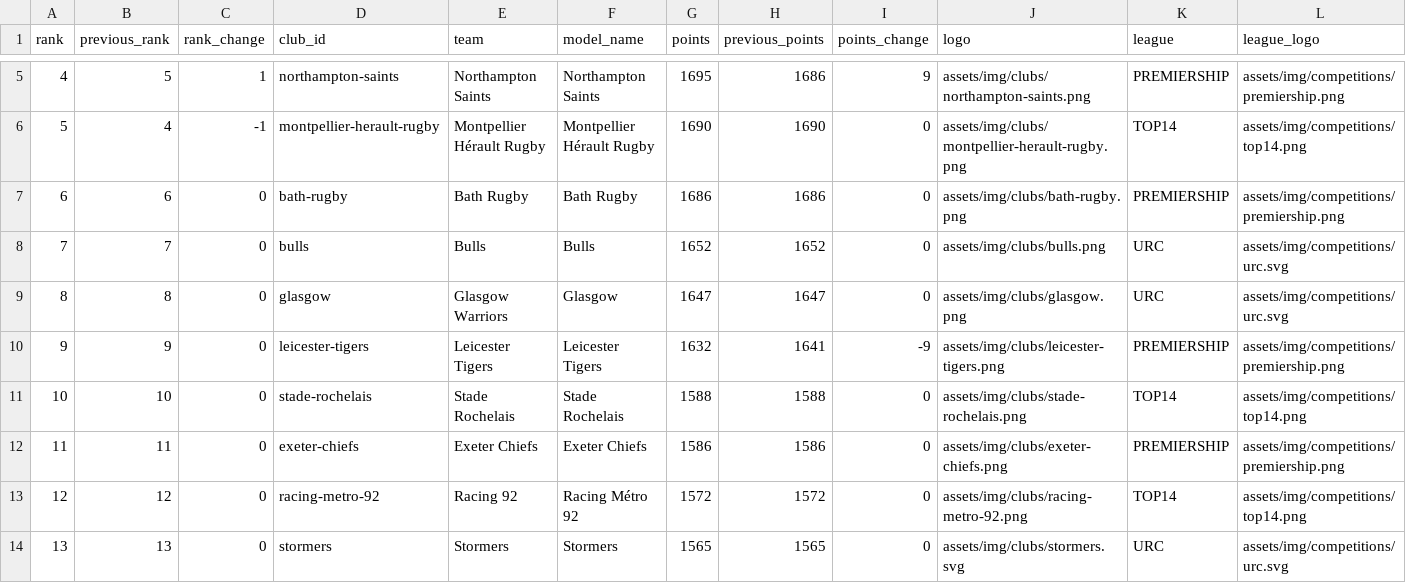
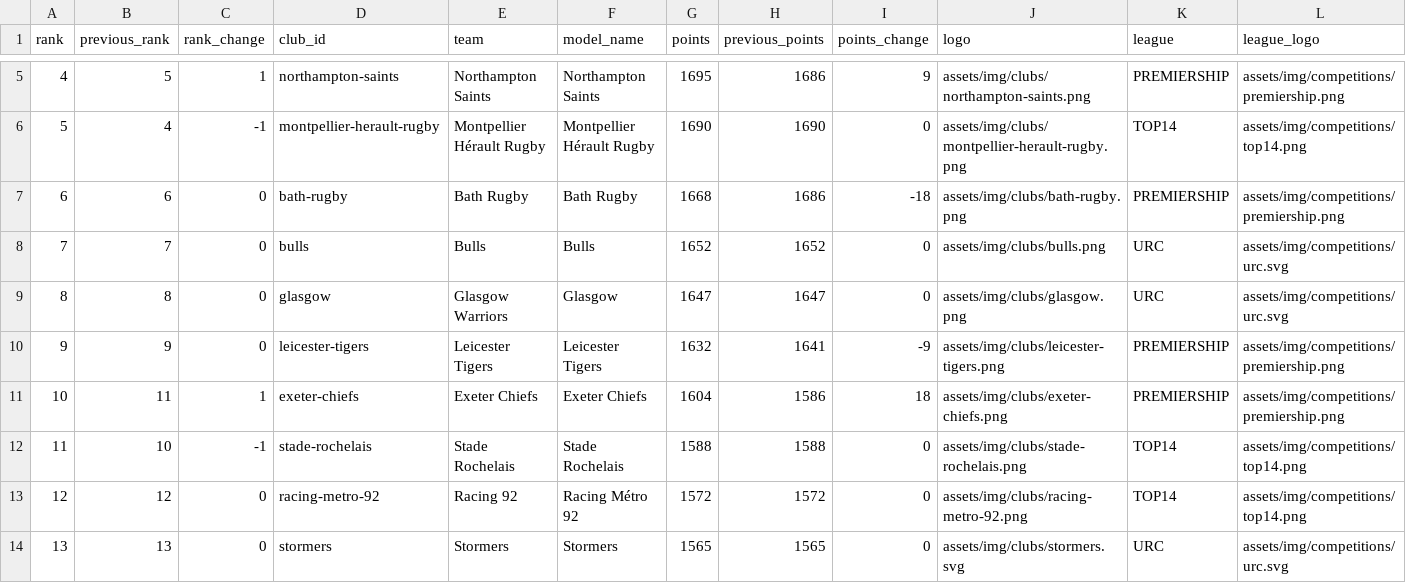
Before and after one commit to aymft/EuropeanRugbyRanking, a CSV file: data/processed/rankings.csv, drawn as a sheet; only a part is shown, gaps mark what is left out; removed rows and columns are numbered as before the commit, all else as after; the diff names each change by its address in the sheet, - before the commit and + after, or states it on an @@ line.

```diff
--- a/data/processed/rankings.csv
+++ b/data/processed/rankings.csv
-G7 (points): 1686
+G7 (points): 1668
-I7 (points_change): 0
+I7 (points_change): -18
+row 11: 10 | 11 | 1 | exeter-chiefs | Exeter Chiefs | Exeter Chiefs | 1604 | 1586 | 18 | assets/img/clubs/exeter-chiefs.png | PREMIERSHIP | assets/img/competitions/premiership.png
@@ column A (rank) renumbered in row 12 @@
-C12 (rank_change): 0
+C12 (rank_change): -1
-row 12: 11 | 11 | 0 | exeter-chiefs | Exeter Chiefs | Exeter Chiefs | 1586 | 1586 | 0 | assets/img/clubs/exeter-chiefs.png | PREMIERSHIP | assets/img/competitions/premiership.png
```
Also changed, not shown: data/processed/matches_history.csv, docs/data/rankings.csv, 1 other file.
